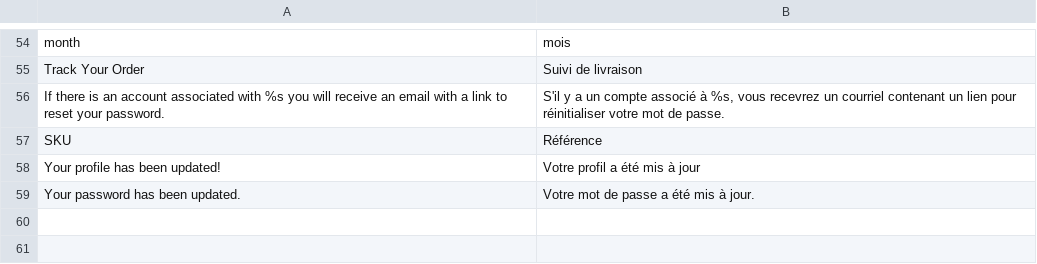
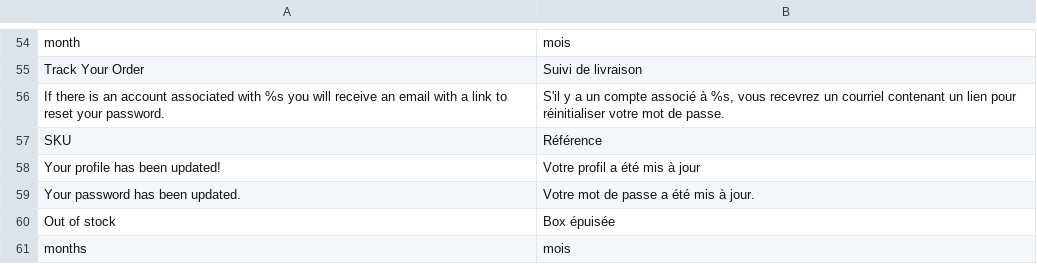
Before and after one commit to Roganoken/lagourmetbox, a CSV file: app/design/frontend/smartwave/legenda/locale/fr_FR/translate.csv, drawn as a sheet; only a part is shown, gaps mark what is left out.

Commit message:
Add translations

```diff
--- a/app/design/frontend/smartwave/legenda/locale/fr_FR/translate.csv
+++ b/app/design/frontend/smartwave/legenda/locale/fr_FR/translate.csv
@@ -59 +59,3 @@
 "Your password has been updated.","Votre mot de passe a été mis à jour."
+"Out of stock","Box épuisée"
+"months","mois"
```
Also changed, not shown: app/design/frontend/smartwave/legenda/locale/en_GB/translate.csv, app/design/frontend/smartwave/legenda/locale/es_ES/translate.csv, 4 other files.
